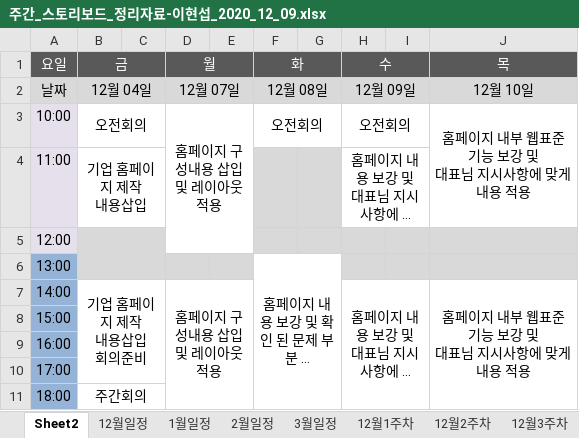
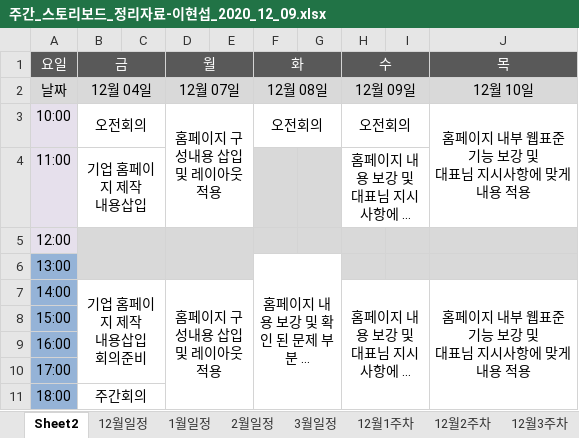
Before and after one commit to cl0cktree/fixability, an Excel workbook: 이현섭/2020_12_10/주간_스토리보드_정리자료-이현섭_2020_12_09.xlsx, sheet Sheet2, drawn as a sheet; only a part is shown; long unchanged cells end in …; values as stored, in another font and other column widths than the file's, no borders; the diff names each change by its address in the sheet, - before the commit and + after, or states it on an @@ line.

```diff
--- a/이현섭/2020_12_10/주간_스토리보드_정리자료-이현섭_2020_12_09.xlsx (sheet Sheet2)
+++ b/이현섭/2020_12_10/주간_스토리보드_정리자료-이현섭_2020_12_09.xlsx (sheet Sheet2)
-D3:E5 merged
+D3:E4 merged
-D5:E5 fill: none
+D5:E5 fill: #D9D9D9
+D5:E6 merged
```
Also changed, not shown: charts or pictures, 12 other files.
